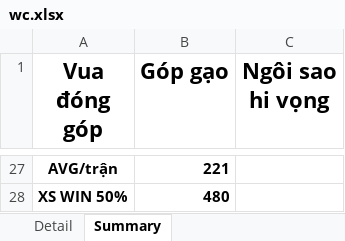
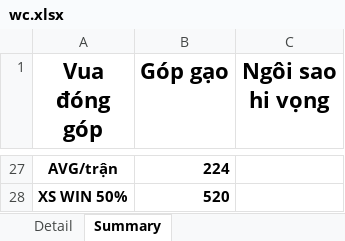
Before and after one commit to Lucifer-02/wc, an Excel workbook: wc.xlsx, sheet Summary, drawn as a sheet; only a part is shown, gaps mark what is left out; values as stored, in another font and other column widths than the file's, no borders; charts and pictures not drawn; the diff covers the shown part only; the diff names each change by its address in the sheet, - before the commit and + after, or states it on an @@ line.

```diff
--- a/wc.xlsx (sheet Summary)
+++ b/wc.xlsx (sheet Summary)
-B27 (Góp gạo): 221
+B27 (Góp gạo): 224
-B28 (Góp gạo): 480
+B28 (Góp gạo): 520
```
Also changed, not shown: 9 added rows, 9 removed rows and 15 edited cells elsewhere in this sheet, sheet Detail, 3 other files.
